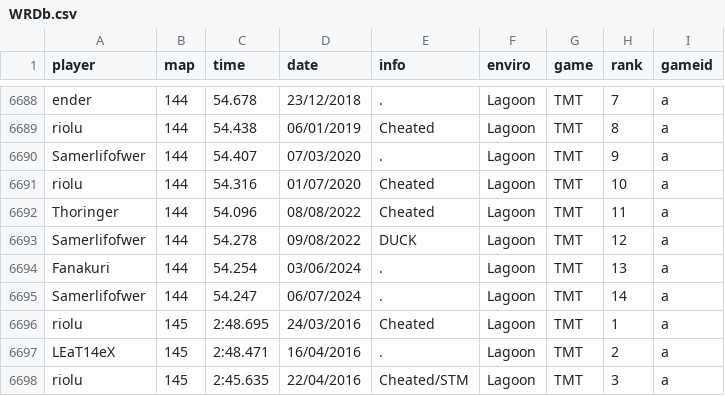
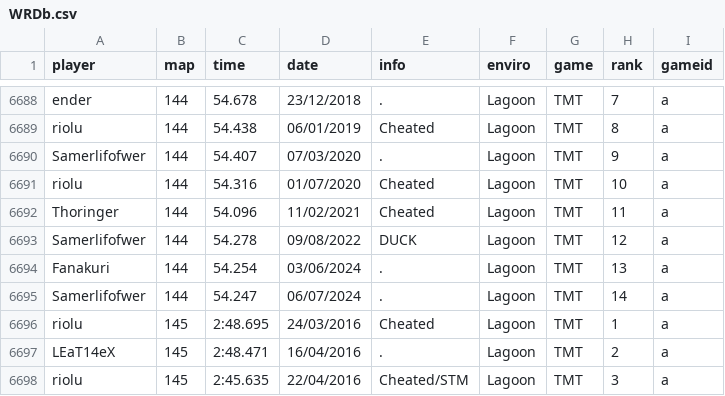
Before and after one commit to Loupphok/TWRC, a CSV file: data/WRDb.csv, drawn as a sheet; only a part is shown, gaps mark what is left out.

Commit message:
Update WRDb.csv

```diff
--- a/data/WRDb.csv
+++ b/data/WRDb.csv
@@ -6691,3 +6691,3 @@ Samerlifofwer;144;54.407;07/03/2020;.;Lagoon;TMT;9;a
 riolu;144;54.316;01/07/2020;Cheated;Lagoon;TMT;10;a
-Thoringer;144;54.096;08/08/2022;Cheated;Lagoon;TMT;11;a
+Thoringer;144;54.096;11/02/2021;Cheated;Lagoon;TMT;11;a
 Samerlifofwer;144;54.278;09/08/2022;DUCK;Lagoon;TMT;12;a
```
